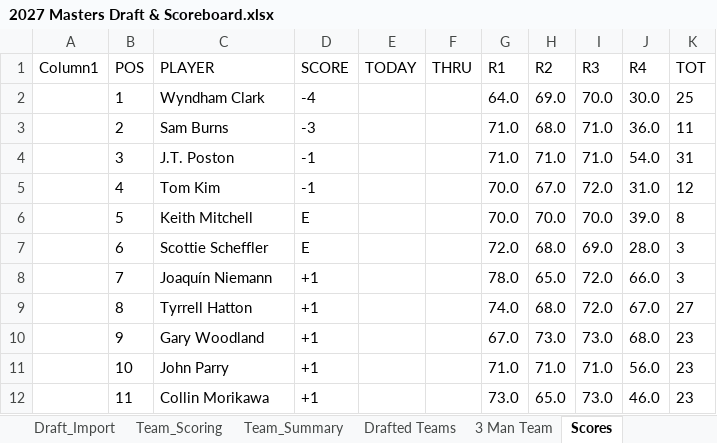
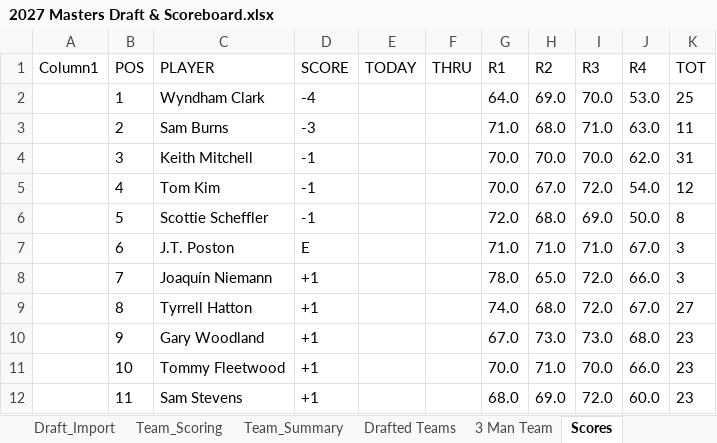
Before and after one commit to Melbs98/2027-Masters-Ctown, an Excel workbook: data/2027 Masters Draft & Scoreboard.xlsx, sheet Scores, drawn as a sheet; only a part is shown; values as stored, in another font and other column widths than the file's, no borders; table styles not drawn; the diff covers the shown part only; the diff names each change by its address in the sheet, - before the commit and + after, or states it on an @@ line.

```diff
--- a/data/2027 Masters Draft & Scoreboard.xlsx (sheet Scores)
+++ b/data/2027 Masters Draft & Scoreboard.xlsx (sheet Scores)
-J2 (R4): 30.0
+J2 (R4): 53.0
-J3 (R4): 36.0
+J3 (R4): 63.0
-C4 (PLAYER): J.T. Poston
+C4 (PLAYER): Keith Mitchell
-G4 (R1): 71.0
+G4 (R1): 70.0
-H4 (R2): 71.0
+H4 (R2): 70.0
-I4 (R3): 71.0
+I4 (R3): 70.0
-J4 (R4): 54.0
+J4 (R4): 62.0
-J5 (R4): 31.0
+J5 (R4): 54.0
-C6 (PLAYER): Keith Mitchell
+C6 (PLAYER): Scottie Scheffler
-D6 (SCORE): E
+D6 (SCORE): -1
-G6 (R1): 70.0
+G6 (R1): 72.0
-H6 (R2): 70.0
+H6 (R2): 68.0
-I6 (R3): 70.0
+I6 (R3): 69.0
-J6 (R4): 39.0
+J6 (R4): 50.0
-C7 (PLAYER): Scottie Scheffler
+C7 (PLAYER): J.T. Poston
-G7 (R1): 72.0
+G7 (R1): 71.0
-H7 (R2): 68.0
+H7 (R2): 71.0
-I7 (R3): 69.0
+I7 (R3): 71.0
-J7 (R4): 28.0
+J7 (R4): 67.0
-C11 (PLAYER): John Parry
+C11 (PLAYER): Tommy Fleetwood
-G11 (R1): 71.0
+G11 (R1): 70.0
-I11 (R3): 71.0
+I11 (R3): 70.0
-J11 (R4): 56.0
+J11 (R4): 66.0
-C12 (PLAYER): Collin Morikawa
+C12 (PLAYER): Sam Stevens
-G12 (R1): 73.0
+G12 (R1): 68.0
-H12 (R2): 65.0
+H12 (R2): 69.0
-I12 (R3): 73.0
+I12 (R3): 72.0
-J12 (R4): 46.0
+J12 (R4): 60.0
```
Also changed, not shown: 178 edited cells elsewhere in this sheet, 1 other file.
